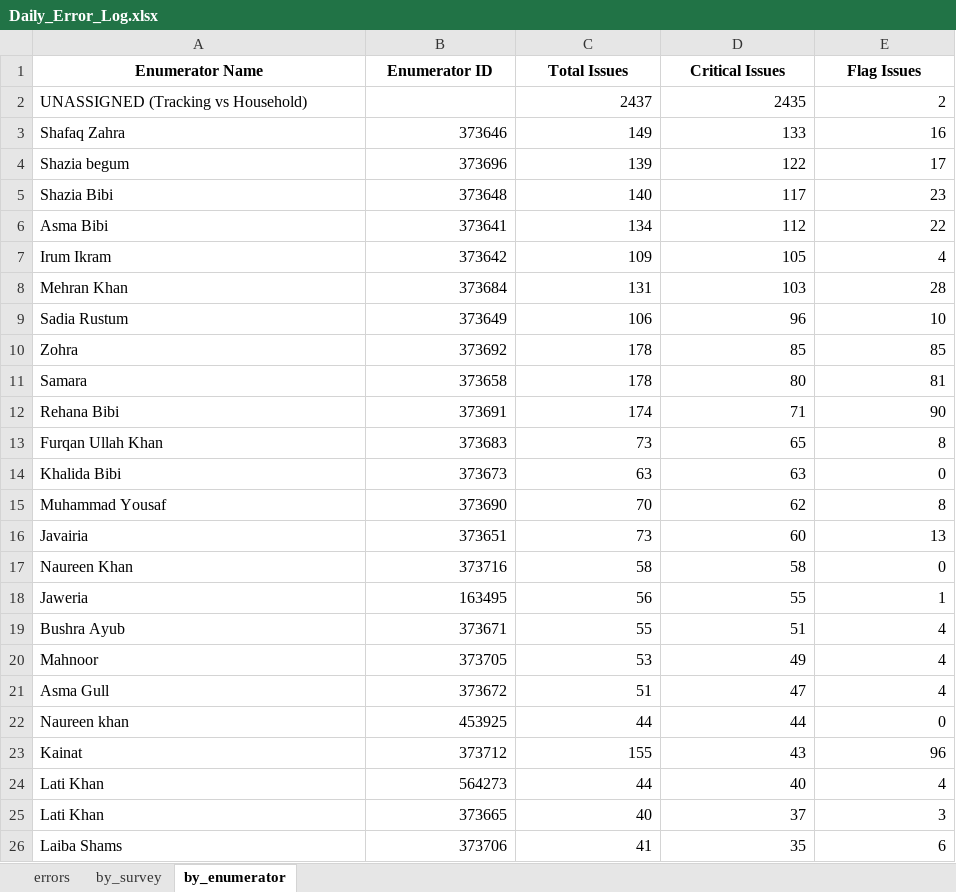
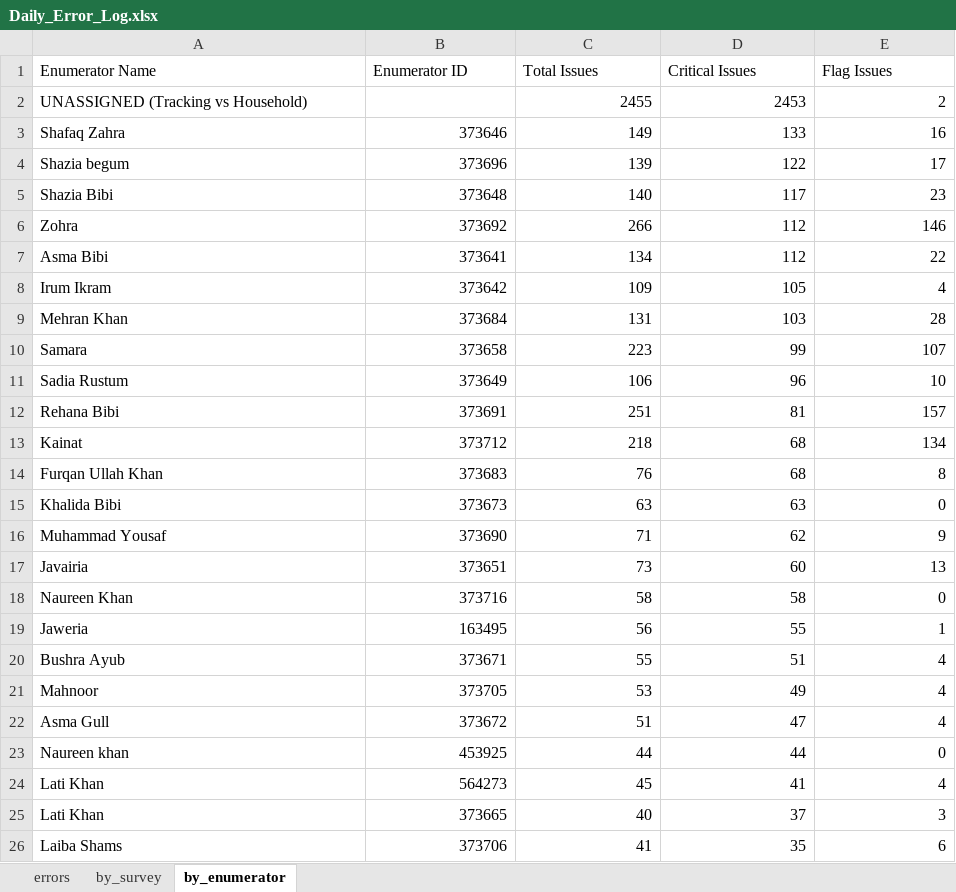
Before and after one commit to malkiaman-dev/KP_RAP_M_-_E_Dashboard, an Excel workbook: Error_log/Daily_Error_Log.xlsx, sheet by_enumerator, drawn as a sheet; only a part is shown; values as stored, in another font and other column widths than the file's, no borders; removed rows and columns are numbered as before the commit, all else as after; the diff names each change by its address in the sheet, - before the commit and + after, or states it on an @@ line.

```diff
--- a/Error_log/Daily_Error_Log.xlsx (sheet by_enumerator)
+++ b/Error_log/Daily_Error_Log.xlsx (sheet by_enumerator)
@@ A1:E1 bold: on → off, alignment: center → left @@
-C2 (Total Issues): 2437
+C2 (Total Issues): 2455
-D2 (Critical Issues): 2435
+D2 (Critical Issues): 2453
+row 6: Zohra | 373692 | 266 | 112 | 146
+row 10: Samara | 373658 | 223 | 99 | 107
-row 10: Zohra | 373692 | 178 | 85 | 85
-row 11: Samara | 373658 | 178 | 80 | 81
-C12 (Total Issues): 174
+C12 (Total Issues): 251
-D12 (Critical Issues): 71
+D12 (Critical Issues): 81
-E12 (Flag Issues): 90
+E12 (Flag Issues): 157
+row 13: Kainat | 373712 | 218 | 68 | 134
-C14 (Total Issues): 73
+C14 (Total Issues): 76
-D14 (Critical Issues): 65
+D14 (Critical Issues): 68
-C16 (Total Issues): 70
+C16 (Total Issues): 71
-E16 (Flag Issues): 8
+E16 (Flag Issues): 9
-row 23: Kainat | 373712 | 155 | 43 | 96
-C24 (Total Issues): 44
+C24 (Total Issues): 45
-D24 (Critical Issues): 40
+D24 (Critical Issues): 41
```
Also changed, not shown: sheet errors, sheet by_survey, Error_log/Enumerator_Performance.xlsx, Error_log/Weekly_QA_Summary.xlsx, 8 other files.
